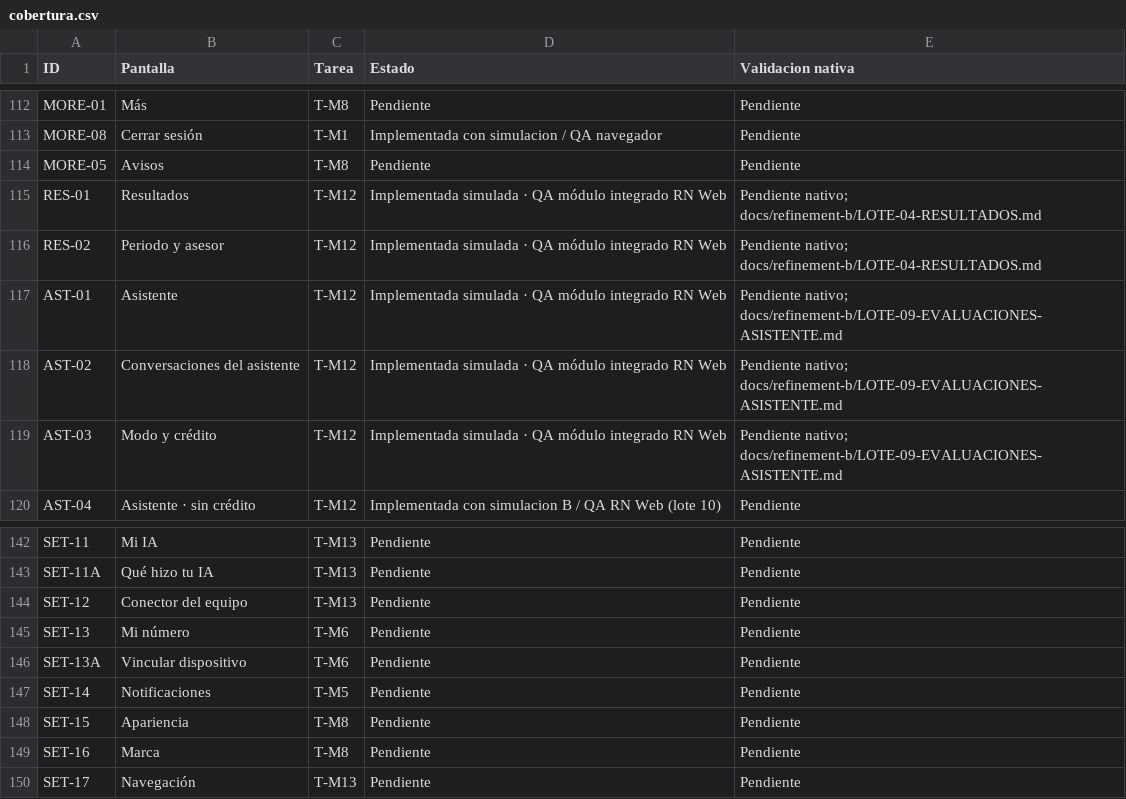
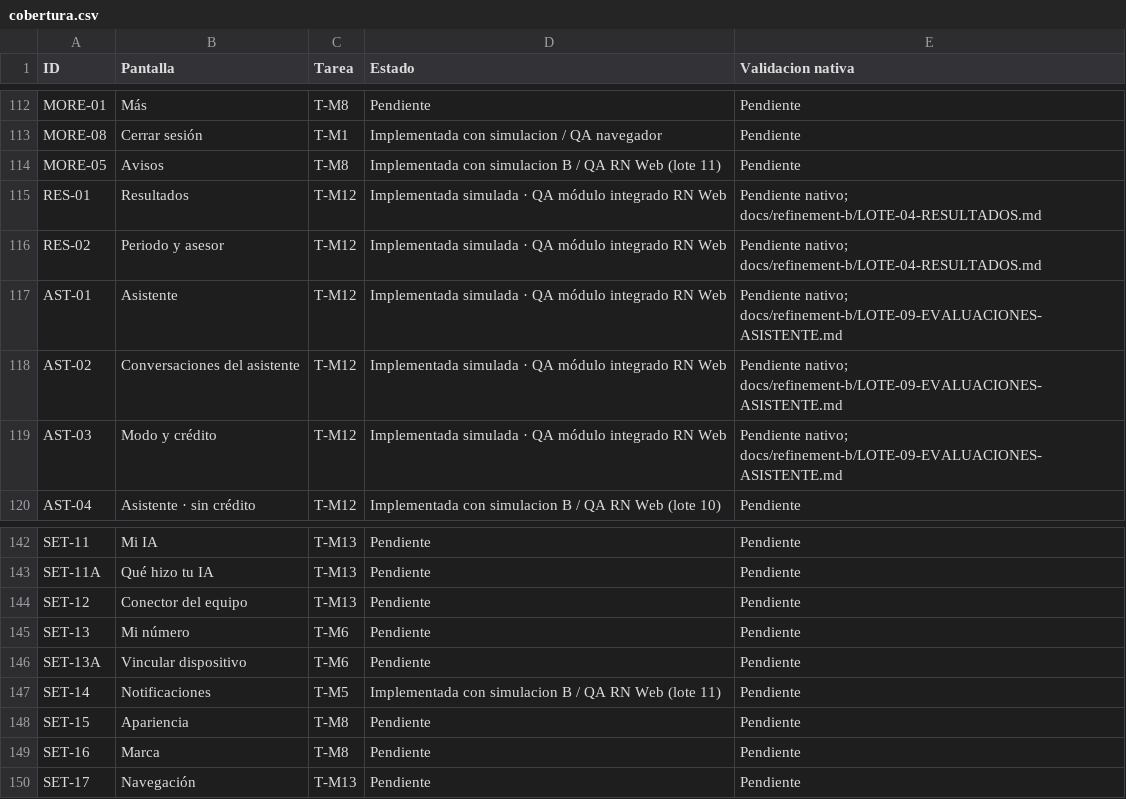
Before and after one commit to ramirezmontielfernando7/ramirez-crm, a CSV file: apps/mobile/docs/cobertura.csv, drawn as a sheet; only a part is shown, gaps mark what is left out.

Commit message:
feat(mobile): add scoped in-app notices and local preferences

```diff
--- a/apps/mobile/docs/cobertura.csv
+++ b/apps/mobile/docs/cobertura.csv
@@ -113,3 +113,3 @@ MORE-01,Más,T-M8,Pendiente,Pendiente
 MORE-08,Cerrar sesión,T-M1,Implementada con simulacion / QA navegador,Pendiente
-MORE-05,Avisos,T-M8,Pendiente,Pendiente
+MORE-05,Avisos,T-M8,Implementada con simulacion B / QA RN Web (lote 11),Pendiente
 RES-01,Resultados,T-M12,Implementada simulada · QA módulo integrado RN Web,Pendiente nativo; docs/refinement-b/LOTE-04-RESULTADOS.md
@@ -146,3 +146,3 @@ SET-13,Mi número,T-M6,Pendiente,Pendiente
 SET-13A,Vincular dispositivo,T-M6,Pendiente,Pendiente
-SET-14,Notificaciones,T-M5,Pendiente,Pendiente
+SET-14,Notificaciones,T-M5,Implementada con simulacion B / QA RN Web (lote 11),Pendiente
 SET-15,Apariencia,T-M8,Pendiente,Pendiente
```
Also changed, not shown: 32 other files.
